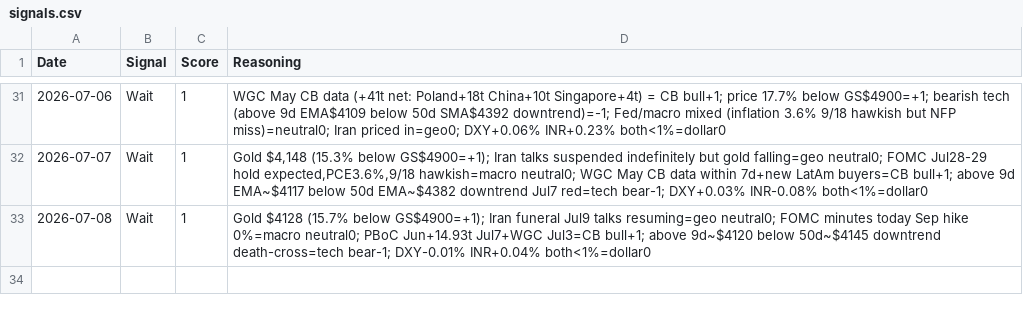
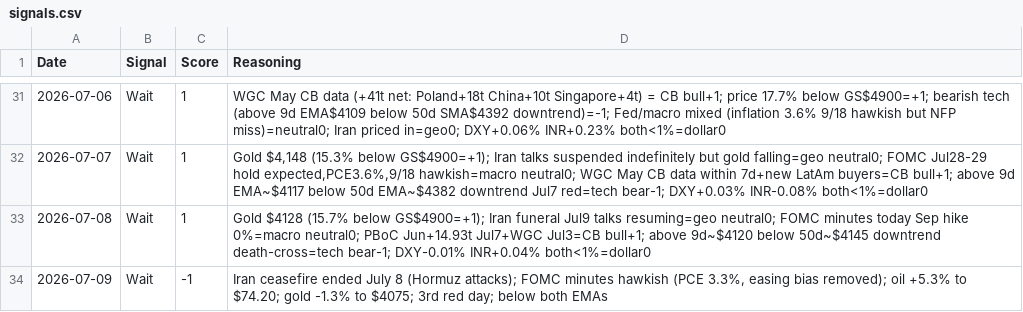
Before and after one commit to divyangshah97/gold-prediction-ai, a CSV file: signals/signals.csv, drawn as a sheet; only a part is shown, gaps mark what is left out; the diff names each change by its address in the sheet, - before the commit and + after, or states it on an @@ line.

```diff
--- a/signals/signals.csv
+++ b/signals/signals.csv
+row 34: 2026-07-09 | Wait | -1 | Iran ceasefire ended July 8 (Hormuz attacks); FOMC minutes hawkish (PCE 3.3%, easing bias removed); oil +5.3% to $74.20; gold -1.3% to $4075; 3rd red day; below both EMAs
```
Also changed, not shown: prices/prices.csv, 9 other files.
